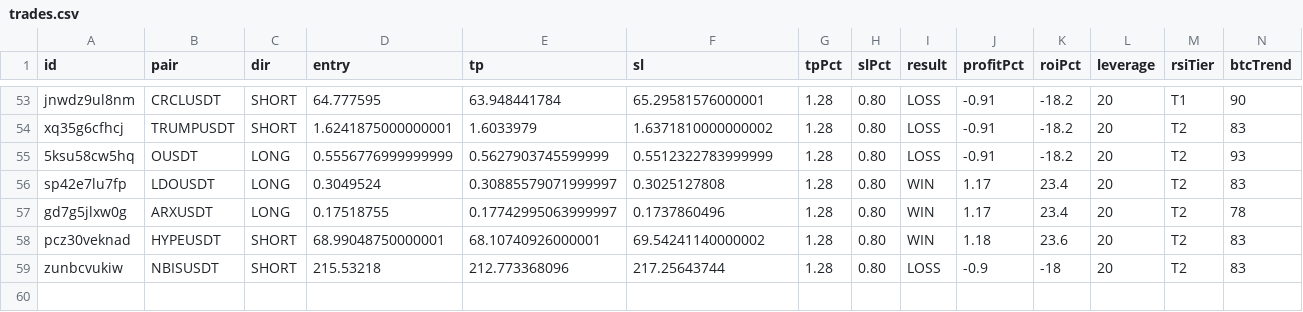
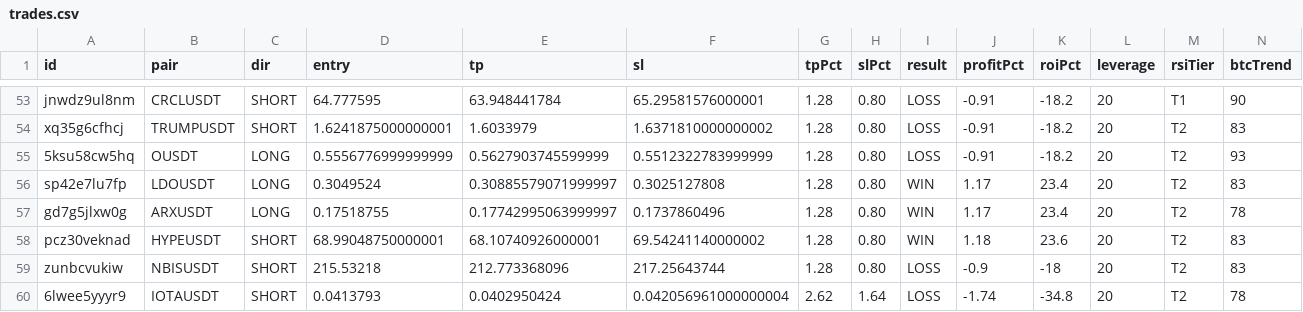
Before and after one commit to kangscalpingv3/kangscalping, a CSV file: trades.csv, drawn as a sheet; only a part is shown, gaps mark what is left out; rows hold the shown columns only; the diff names each change by its address in the sheet, - before the commit and + after, or states it on an @@ line.

Commit message:
📝 Trade closed: IOTAUSDT LOSS

```diff
--- a/trades.csv
+++ b/trades.csv
+row 60: 6lwee5yyyr9 | IOTAUSDT | SHORT | 0.0413793 | 0.0402950424 | 0.042056961000000004 | 2.62 | 1.64 | LOSS | -1.74 | -34.8 | 20 | T2 | 78
```
